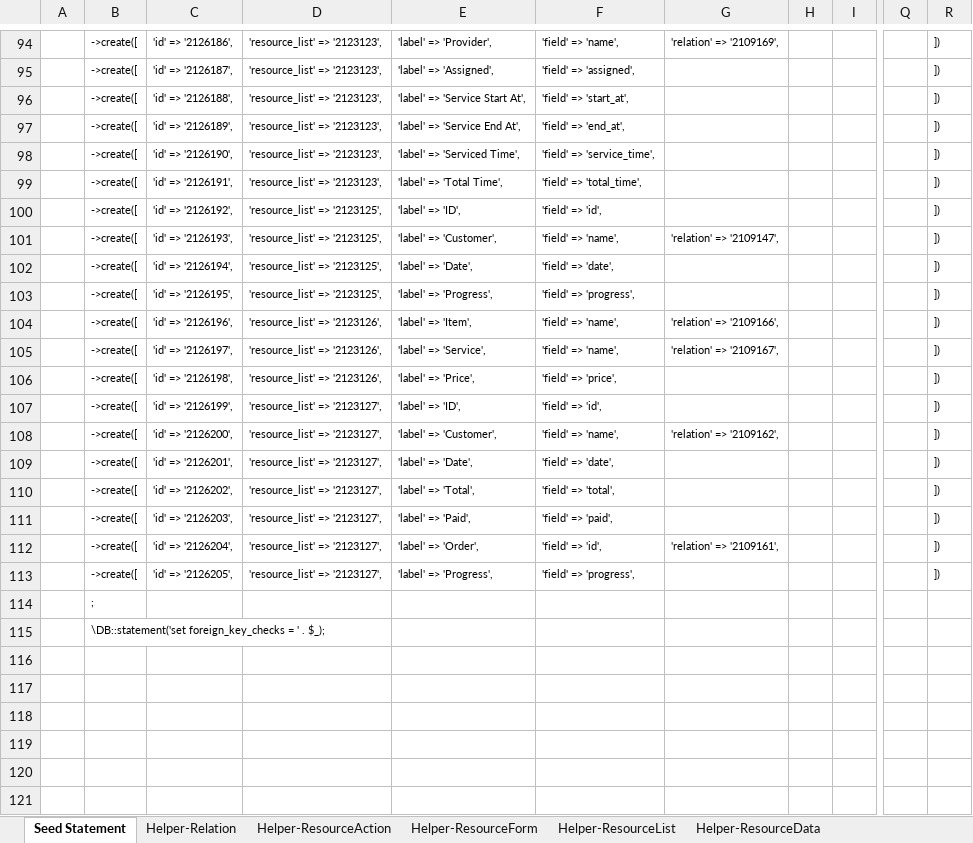
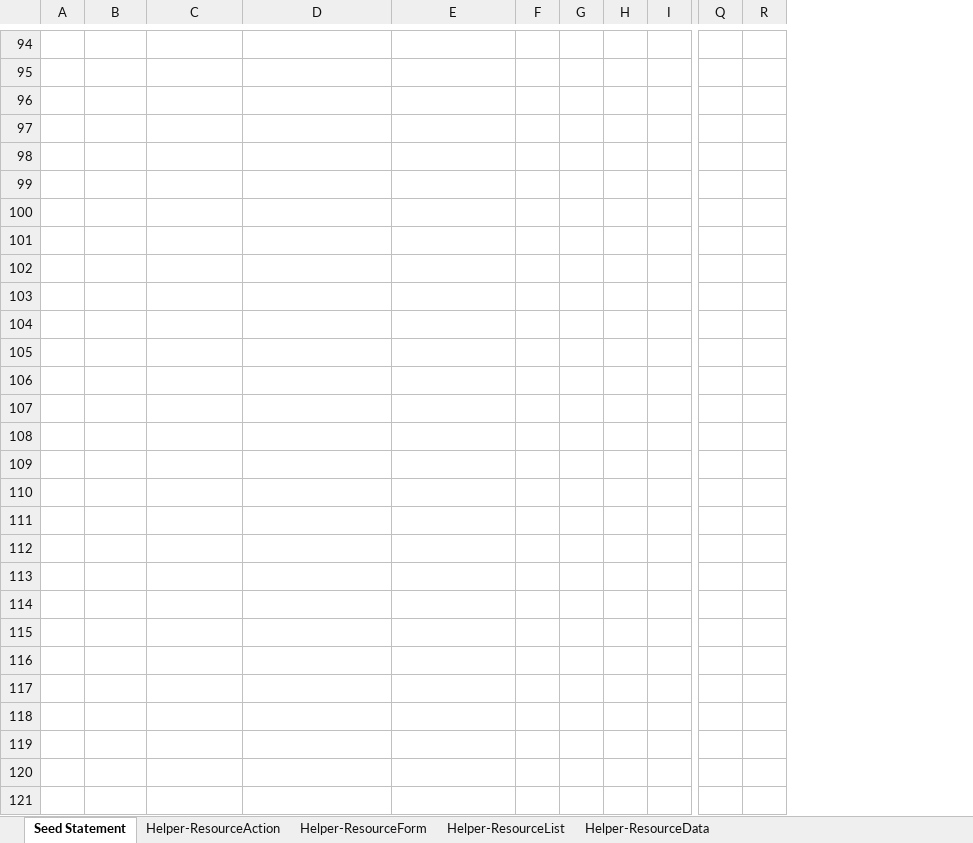
Before and after one commit to firumon/LLM, an Excel workbook: llm.xlsx, sheet Seed Statement, drawn as a sheet; only a part is shown, gaps mark what is left out; values as stored, in another font and other column widths than the file's, no borders; removed rows and columns are numbered as before the commit, all else as after; the diff covers the shown part only; the diff names each change by its address in the sheet, - before the commit and + after, or states it on an @@ line.

```diff
--- a/llm.xlsx (sheet Seed Statement)
+++ b/llm.xlsx (sheet Seed Statement)
@@ sheet tab hidden: Helper-Relation @@
-column E, rows 94-113: 'label' => 'Provider', | 'label' => 'Assigned', | 'label' => 'Service Start At', | 'label' => 'Service End At', | 'label' => 'Serviced Time', | 'label' => 'Total Time', | 'label' => 'ID', | 'label' => 'Customer', | 'label' => 'Date', | 'label' => 'Progress', | 'label' => 'Item', | 'label' => 'Service', | 'label' => 'Price', | 'label' => 'ID', | 'label' => 'Customer', | 'label' => 'Date', | 'label' => 'Total', | 'label' => 'Paid', | 'label' => 'Order', | 'label' => 'Progress',
-column F, rows 94-113: 'field' => 'name', | 'field' => 'assigned', | 'field' => 'start_at', | 'field' => 'end_at', | 'field' => 'service_time', | 'field' => 'total_time', | 'field' => 'id', | 'field' => 'name', | 'field' => 'date', | 'field' => 'progress', | 'field' => 'name', | 'field' => 'name', | 'field' => 'price', | 'field' => 'id', | 'field' => 'name', | 'field' => 'date', | 'field' => 'total', | 'field' => 'paid', | 'field' => 'id', | 'field' => 'progress',
+column G, empty
+column H, empty
-B94:B113: ->create([
+B94:B113: (empty)
-C94: 'id' => '2126186',
+C94: (empty)
-D94:D99: 'resource_list' => '2123123',
+D94:D99: (empty)
-E94: 'relation' => '2109169',
+E94: (empty)
-R94:R113: ])
+R94:R113: (empty)
-C95: 'id' => '2126187',
+C95: (empty)
-C96: 'id' => '2126188',
+C96: (empty)
-C97: 'id' => '2126189',
+C97: (empty)
-C98: 'id' => '2126190',
+C98: (empty)
-C99: 'id' => '2126191',
+C99: (empty)
-C100: 'id' => '2126192',
+C100: (empty)
-D100:D103: 'resource_list' => '2123125',
+D100:D103: (empty)
-C101: 'id' => '2126193',
+C101: (empty)
-E101: 'relation' => '2109147',
+E101: (empty)
-C102: 'id' => '2126194',
+C102: (empty)
-C103: 'id' => '2126195',
+C103: (empty)
-C104: 'id' => '2126196',
+C104: (empty)
-D104:D106: 'resource_list' => '2123126',
+D104:D106: (empty)
-E104: 'relation' => '2109166',
+E104: (empty)
-C105: 'id' => '2126197',
+C105: (empty)
-E105: 'relation' => '2109167',
+E105: (empty)
-C106: 'id' => '2126198',
+C106: (empty)
-C107: 'id' => '2126199',
+C107: (empty)
-D107:D113: 'resource_list' => '2123127',
+D107:D113: (empty)
-C108: 'id' => '2126200',
+C108: (empty)
-E108: 'relation' => '2109162',
+E108: (empty)
-C109: 'id' => '2126201',
+C109: (empty)
-C110: 'id' => '2126202',
+C110: (empty)
-C111: 'id' => '2126203',
+C111: (empty)
-C112: 'id' => '2126204',
+C112: (empty)
-E112: 'relation' => '2109161',
+E112: (empty)
-C113: 'id' => '2126205',
+C113: (empty)
-B114: ;
+B114: (empty)
-B115: \DB::statement('set foreign_key_checks = ' . $_);
+B115: (empty)
```
Also changed, not shown: 1 added row, 1 removed row, 319 edited cells and merged cells elsewhere in this sheet, sheet Helper-ResourceList, sheet Helper-ResourceAction, sheet Helper-ResourceForm, formulas that keep their value, hidden cells, 11 other files.
